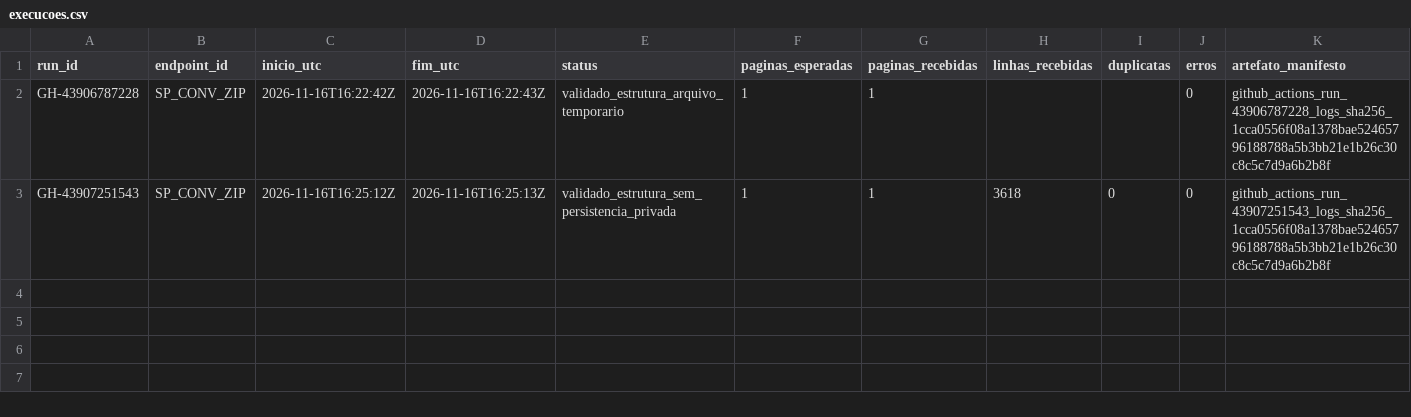
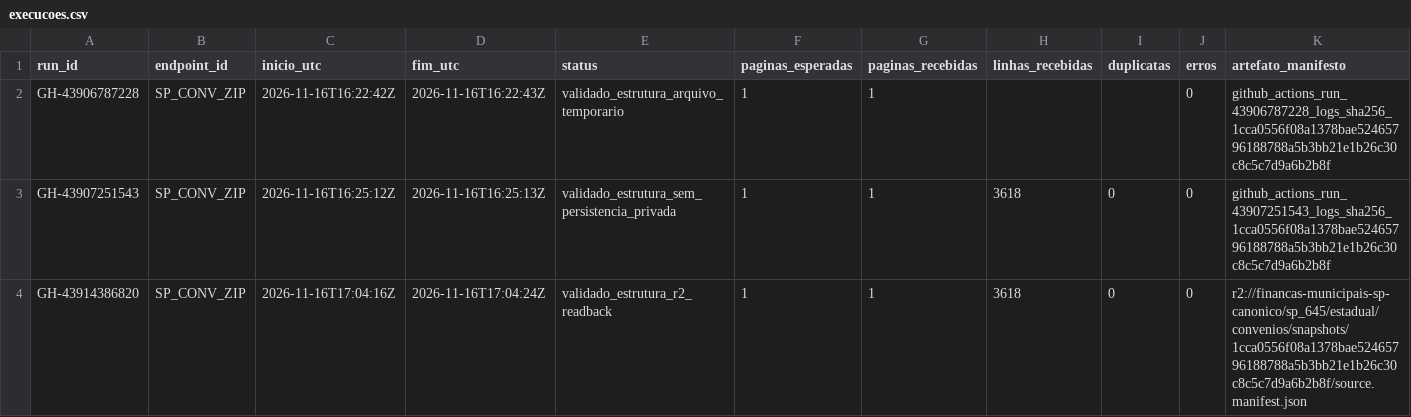
Before and after one commit to hilaliskandar/mapa_do_tesouro, a CSV file: governance/controls/investimentos_sp645/execucoes.csv, drawn as a sheet.

Commit message:
governance: registrar R2 persistido e readback validado SP convenios execucoes.csv

```diff
--- a/governance/controls/investimentos_sp645/execucoes.csv
+++ b/governance/controls/investimentos_sp645/execucoes.csv
@@ -3 +3,2 @@ GH-43906787228;SP_CONV_ZIP;2026-11-16T16:22:42Z;2026-11-16T16:22:43Z;validado_es
 GH-43907251543;SP_CONV_ZIP;2026-11-16T16:25:12Z;2026-11-16T16:25:13Z;validado_estrutura_sem_persistencia_privada;1;1;3618;0;0;github_actions_run_43907251543_logs_sha256_1cca0556f08a1378bae52465796188788a5b3bb21e1b26c30c8c5c7d9a6b2b8f
+GH-43914386820;SP_CONV_ZIP;2026-11-16T17:04:16Z;2026-11-16T17:04:24Z;validado_estrutura_r2_readback;1;1;3618;0;0;r2://financas-municipais-sp-canonico/sp_645/estadual/convenios/snapshots/1cca0556f08a1378bae52465796188788a5b3bb21e1b26c30c8c5c7d9a6b2b8f/source.manifest.json
```
